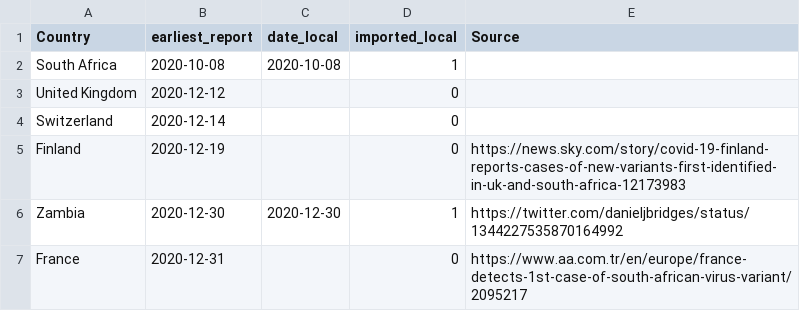
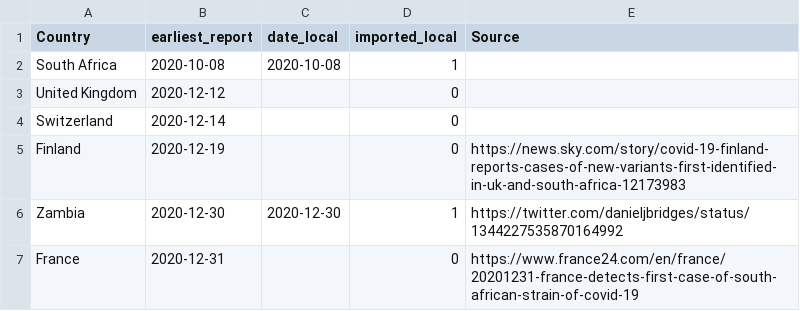
Before and after one commit to cov-lineages/lineages-website-old, a CSV file: _data/Local_Imported_b1351.csv, drawn as a sheet.

Commit message:
Update Local_Imported_b1351.csv

```diff
--- a/_data/Local_Imported_b1351.csv
+++ b/_data/Local_Imported_b1351.csv
@@ -6,2 +6,2 @@ Finland,2020-12-19,,0,https://news.sky.com/story/covid-19-finland-reports-cases-
 Zambia,2020-12-30,2020-12-30,1,https://twitter.com/danieljbridges/status/1344227535870164992
-France,2020-12-31,,0,https://www.aa.com.tr/en/europe/france-detects-1st-case-of-south-african-virus-variant/2095217
+France,2020-12-31,,0,https://www.france24.com/en/france/20201231-france-detects-first-case-of-south-african-strain-of-covid-19
```
